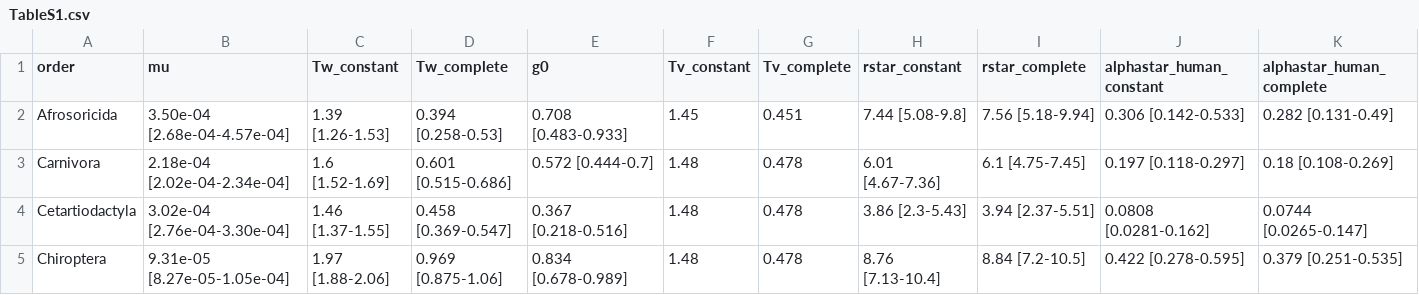
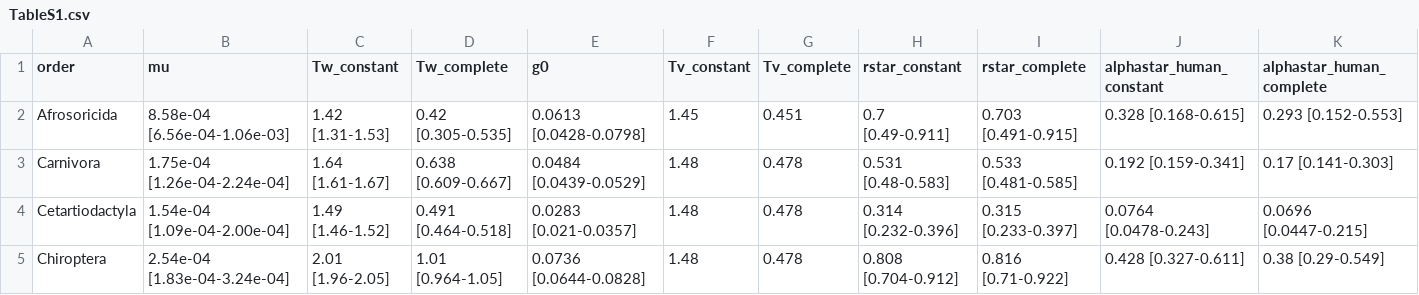
Before and after one commit to brooklabteam/spillover-virulence, a CSV file: supp-figs/TableS1.csv, drawn as a sheet; only a part is shown; the diff covers the shown part only.

```diff
--- a/supp-figs/TableS1.csv
+++ b/supp-figs/TableS1.csv
@@ -1,5 +1,5 @@
 "order","mu","Tw_constant","Tw_complete","g0","Tv_constant","Tv_complete","rstar_constant","rstar_complete","alphastar_human_constant","alphastar_human_complete"
-"Afrosoricida","3.50e-04 [2.68e-04-4.57e-04]","1.39 [1.26-1.53]","0.394 [0.258-0.53]","0.708 [0.483-0.933]",1.45,0.451,"7.44 [5.08-9.8]","7.56 [5.18-9.94]","0.306 [0.142-0.533]","0.282 [0.131-0.49]"
-"Carnivora","2.18e-04 [2.02e-04-2.34e-04]","1.6 [1.52-1.69]","0.601 [0.515-0.686]","0.572 [0.444-0.7]",1.48,0.478,"6.01 [4.67-7.36]","6.1 [4.75-7.45]","0.197 [0.118-0.297]","0.18 [0.108-0.269]"
-"Cetartiodactyla","3.02e-04 [2.76e-04-3.30e-04]","1.46 [1.37-1.55]","0.458 [0.369-0.547]","0.367 [0.218-0.516]",1.48,0.478,"3.86 [2.3-5.43]","3.94 [2.37-5.51]","0.0808 [0.0281-0.162]","0.0744 [0.0265-0.147]"
-"Chiroptera","9.31e-05 [8.27e-05-1.05e-04]","1.97 [1.88-2.06]","0.969 [0.875-1.06]","0.834 [0.678-0.989]",1.48,0.478,"8.76 [7.13-10.4]","8.84 [7.2-10.5]","0.422 [0.278-0.595]","0.379 [0.251-0.535]"
+"Afrosoricida","8.58e-04 [6.56e-04-1.06e-03]","1.42 [1.31-1.53]","0.42 [0.305-0.535]","0.0613 [0.0428-0.0798]",1.45,0.451,"0.7 [0.49-0.911]","0.703 [0.491-0.915]","0.328 [0.168-0.615]","0.293 [0.152-0.553]"
+"Carnivora","1.75e-04 [1.26e-04-2.24e-04]","1.64 [1.61-1.67]","0.638 [0.609-0.667]","0.0484 [0.0439-0.0529]",1.48,0.478,"0.531 [0.48-0.583]","0.533 [0.481-0.585]","0.192 [0.159-0.341]","0.17 [0.141-0.303]"
+"Cetartiodactyla","1.54e-04 [1.09e-04-2.00e-04]","1.49 [1.46-1.52]","0.491 [0.464-0.518]","0.0283 [0.021-0.0357]",1.48,0.478,"0.314 [0.232-0.396]","0.315 [0.233-0.397]","0.0764 [0.0478-0.243]","0.0696 [0.0447-0.215]"
+"Chiroptera","2.54e-04 [1.83e-04-3.24e-04]","2.01 [1.96-2.05]","1.01 [0.964-1.05]","0.0736 [0.0644-0.0828]",1.48,0.478,"0.808 [0.704-0.912]","0.816 [0.71-0.922]","0.428 [0.327-0.611]","0.38 [0.29-0.549]"
```
Also changed, not shown: 148 edited cells elsewhere in this file, 4 other files.
